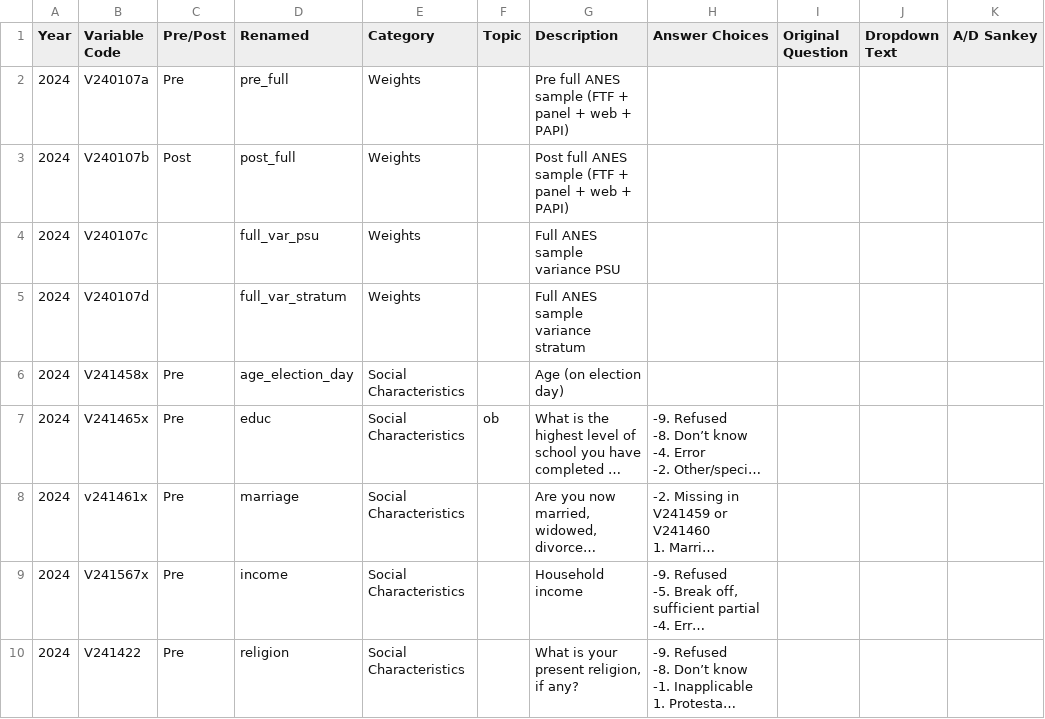
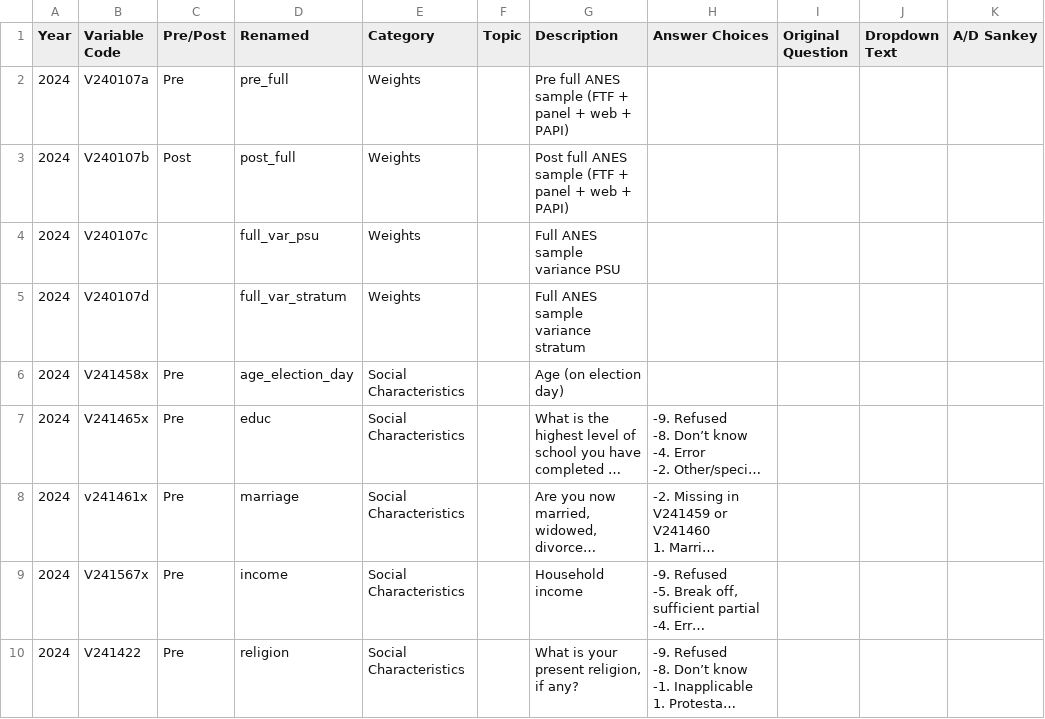
Before and after one commit to timphamleDUKE/Exploring-Public-Opinion, a CSV file: data/codebook.csv, drawn as a sheet; only a part is shown; long unchanged cells end in …; the diff covers the shown part only; the diff names each change by its address in the sheet, - before the commit and + after, or states it on an @@ line.

Commit message:
updated codebook and csv

```diff
--- a/data/codebook.csv
+++ b/data/codebook.csv
-F7 (Topic): ob
+F7 (Topic): (empty)
```
Also changed, not shown: 1 added row and 1 edited cell elsewhere in this file, 1 other file.
